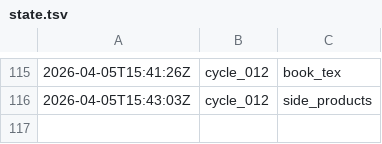
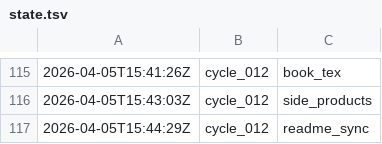
Before and after one commit to lachlanchen/LazyEarn, a TSV file: references/wealth-engine/state.tsv, drawn as a sheet; only a part is shown, gaps mark what is left out; the diff names each change by its address in the sheet, - before the commit and + after, or states it on an @@ line.

Commit message:
wealth refinery: cycle_012 round 07 website_sync

```diff
--- a/references/wealth-engine/state.tsv
+++ b/references/wealth-engine/state.tsv
+row 117: 2026-04-05T15:44:29Z | cycle_012 | readme_sync
```
Also changed, not shown: references/wealth-engine/last-stop.tsv, 7 other files.
